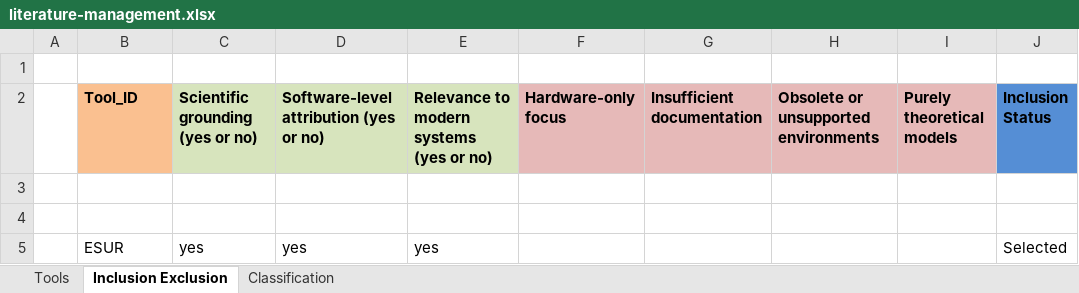
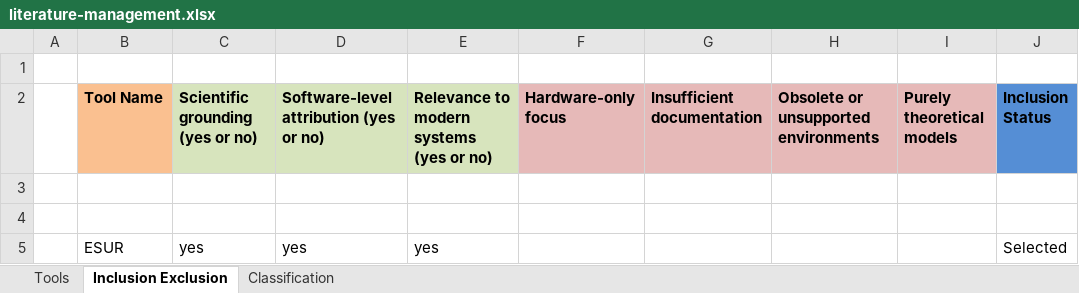
Before and after one commit to jkayembe/sok-software-power-monitoring-tools, an Excel workbook: literature-management.xlsx, sheet Inclusion Exclusion, drawn as a sheet; values as stored, in another font and other column widths than the file's, no borders; the diff names each change by its address in the sheet, - before the commit and + after, or states it on an @@ line.

```diff
--- a/literature-management.xlsx (sheet Inclusion Exclusion)
+++ b/literature-management.xlsx (sheet Inclusion Exclusion)
-B2: Tool_ID
+B2: Tool Name
```
Also changed, not shown: sheet Classification, sheet Tools.
